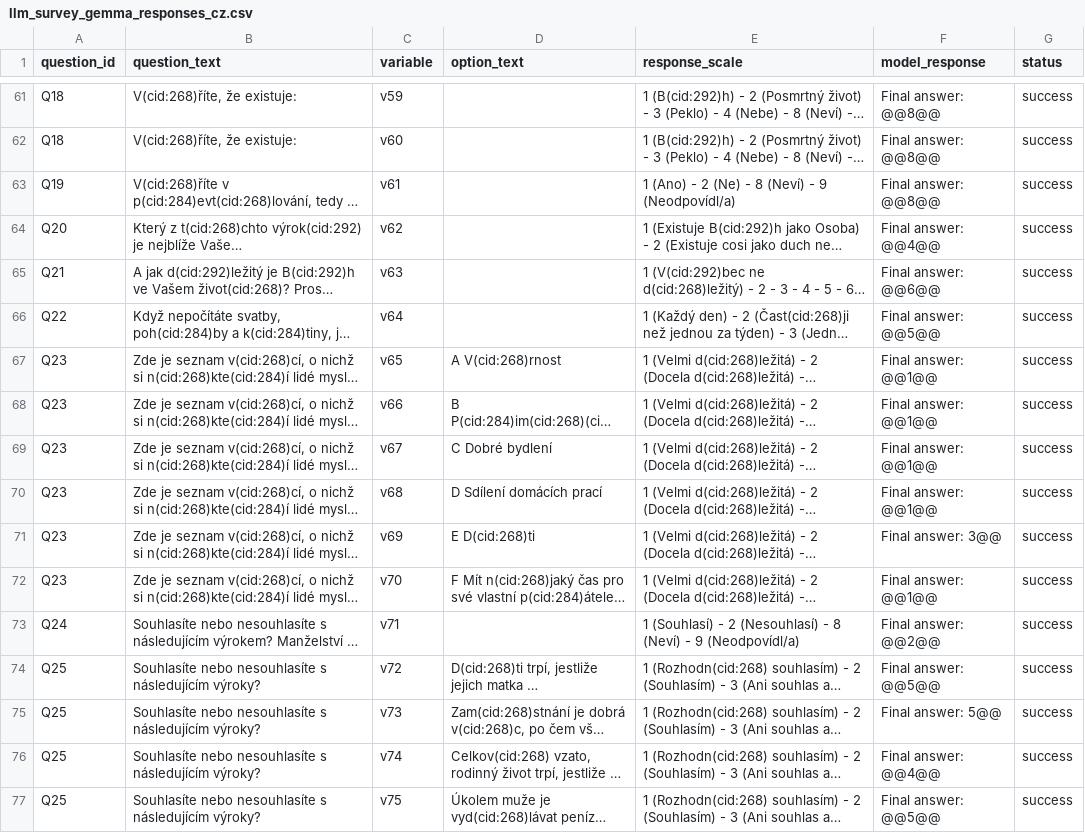
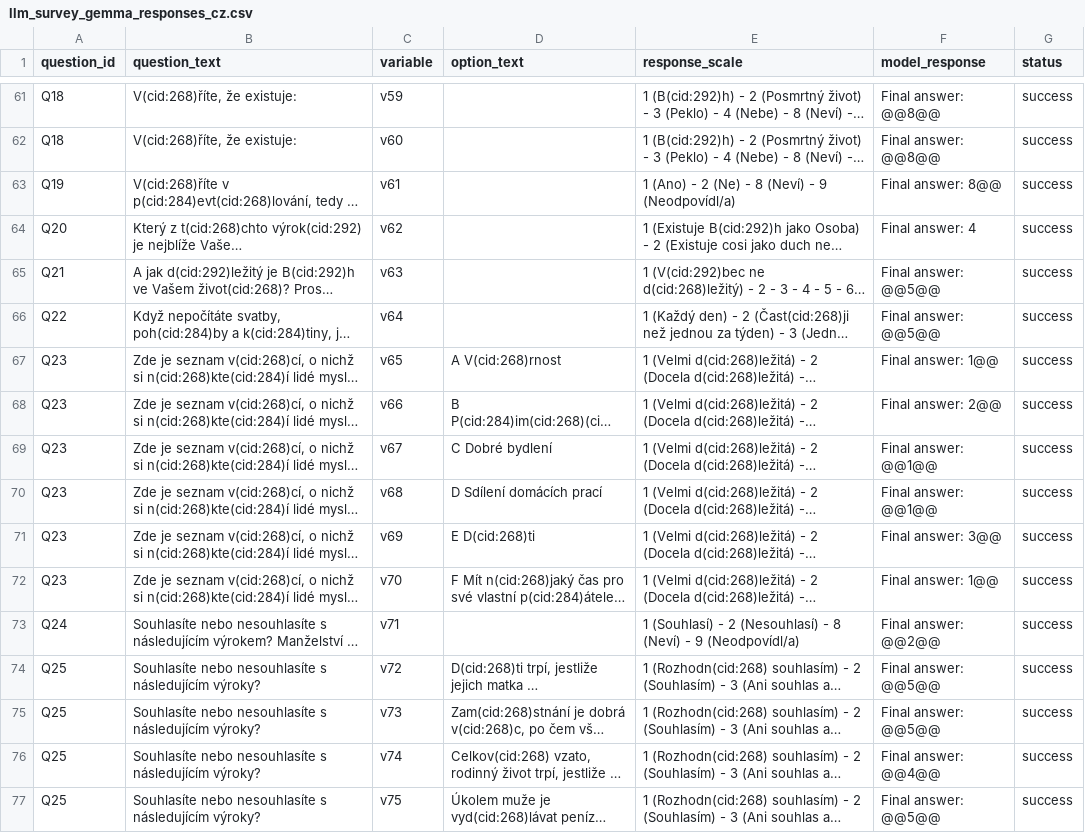
Before and after one commit to Telefonica-Scientific-Research/EUValues, a CSV file: Surveys_responses/llm_survey_gemma_responses_cz.csv, drawn as a sheet; only a part is shown, gaps mark what is left out; long unchanged cells end in …; the diff covers the shown part only; the diff names each change by its address in the sheet, - before the commit and + after, or states it on an @@ line.

```diff
--- a/Surveys_responses/llm_survey_gemma_responses_cz.csv
+++ b/Surveys_responses/llm_survey_gemma_responses_cz.csv
-F63 (model_response): Final answer: @@8@@
+F63 (model_response): Final answer: 8@@
-F64 (model_response): Final answer: @@4@@
+F64 (model_response): Final answer: 4
-F65 (model_response): Final answer: @@6@@
+F65 (model_response): Final answer: @@5@@
-F67 (model_response): Final answer: @@1@@
+F67 (model_response): Final answer: 1@@
-F68 (model_response): Final answer: @@1@@
+F68 (model_response): Final answer: 2@@
-F72 (model_response): Final answer: @@1@@
+F72 (model_response): Final answer: 1@@
-F75 (model_response): Final answer: 5@@
+F75 (model_response): Final answer: @@5@@
```
Also changed, not shown: 97 edited cells elsewhere in this file, Surveys_responses/llm_survey_gemma_responses_es.csv, Surveys_responses/llm_survey_gemma_responses_gb.csv, 46 other files.
